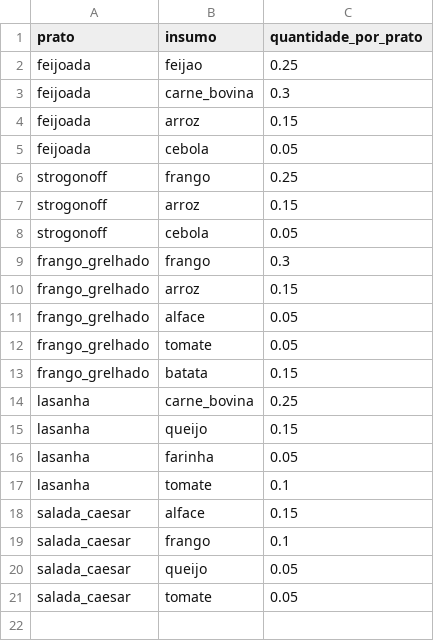
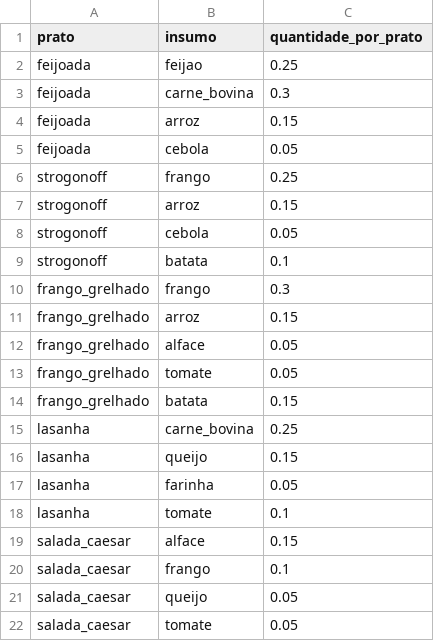
Before and after one commit to Rib3r0/GTI_FATEC_TG_2, a CSV file: projeto/data/raw/ficha_tecnica.csv, drawn as a sheet.

```diff
--- a/projeto/data/raw/ficha_tecnica.csv
+++ b/projeto/data/raw/ficha_tecnica.csv
@@ -8,2 +8,3 @@ strogonoff,arroz,0.15
 strogonoff,cebola,0.05
+strogonoff,batata,0.1
 frango_grelhado,frango,0.3
```
Also changed, not shown: projeto/data/processed/alertas.csv, projeto/data/processed/comparacao_estoque.csv, 24 other files.
